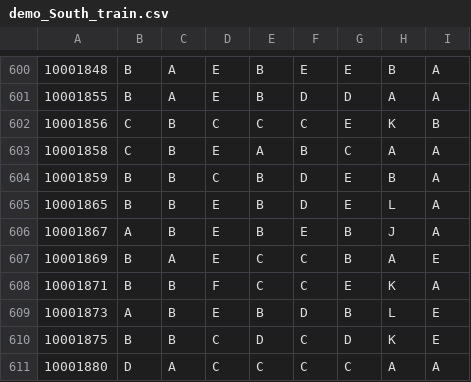
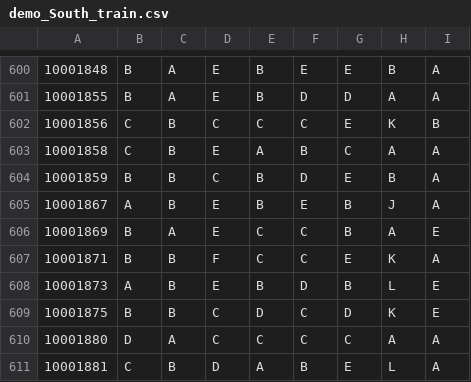
Before and after one commit to ZDCSlab/Group-Adaptive-Elicitation, a CSV file: dataset/twin/data/demo_South_train.csv, drawn as a sheet; only a part is shown, gaps mark what is left out; the shorter side is filled out with more unchanged rows; the diff names each change by its address in the sheet, - before the commit and + after, or states it on an @@ line.

```diff
--- a/dataset/twin/data/demo_South_train.csv
+++ b/dataset/twin/data/demo_South_train.csv
-row 605: 10001865 | B | B | E | B | D | E | L | A
```
Also changed, not shown: dataset/twin/data/demo_South_val.csv, dataset/twin/data/question_South_train.csv, 15 other files.
